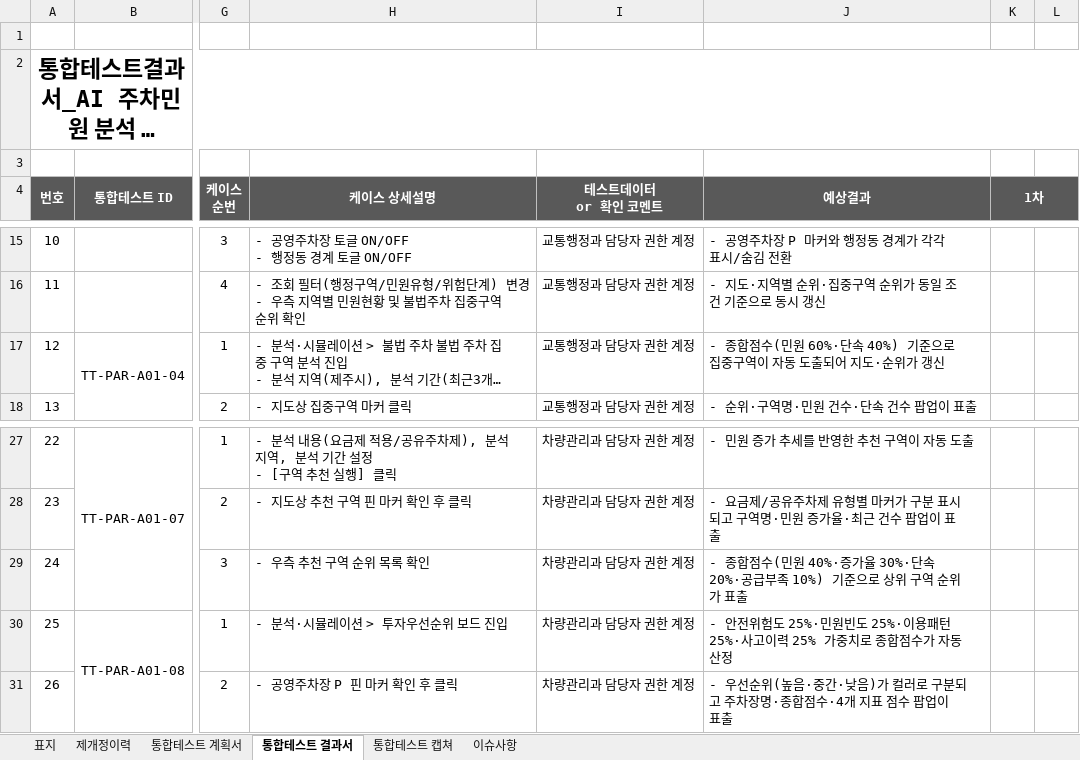
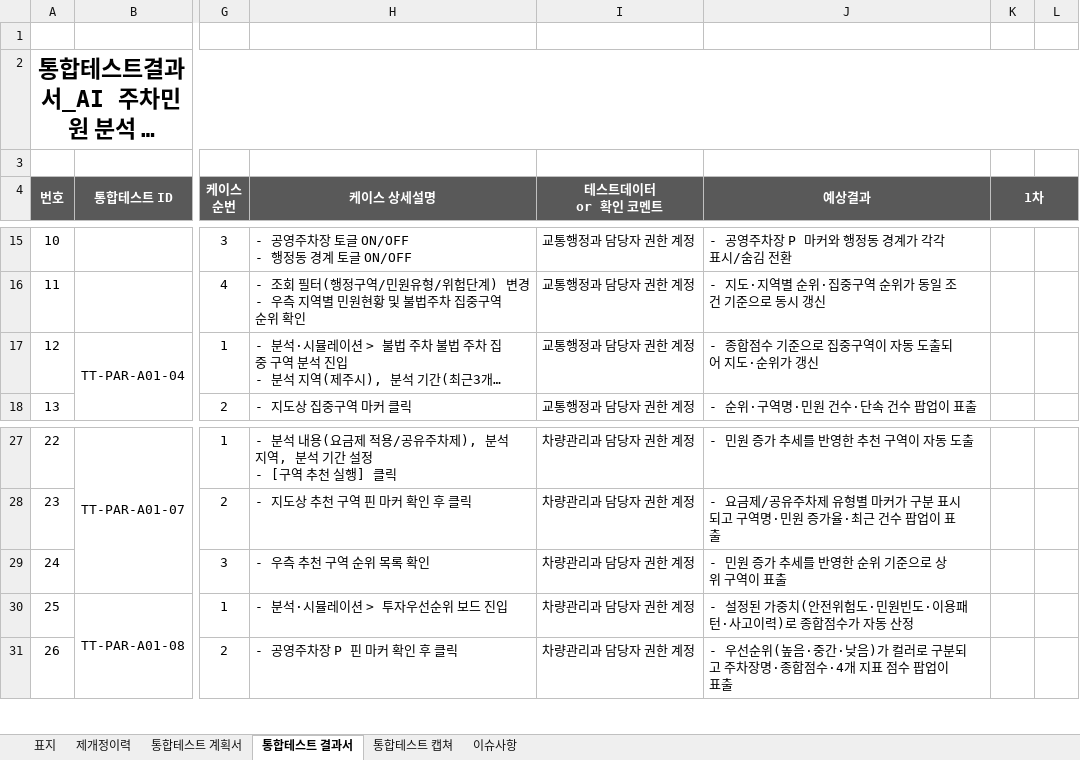
Before and after one commit to innopamSolution/jeju-datahub, an Excel workbook: Audit/JJ_PD_IP_M06_통합테스트결과서_계획서_v1.2_이노팸.xlsx, sheet 통합테스트 결과서, drawn as a sheet; only a part is shown, gaps mark what is left out; long unchanged cells end in …; values as stored, in another font and other column widths than the file's, no borders; the diff names each change by its address in the sheet, - before the commit and + after, or states it on an @@ line.

```diff
--- a/Audit/JJ_PD_IP_M06_통합테스트결과서_계획서_v1.2_이노팸.xlsx (sheet 통합테스트 결과서)
+++ b/Audit/JJ_PD_IP_M06_통합테스트결과서_계획서_v1.2_이노팸.xlsx (sheet 통합테스트 결과서)
-J17 (예상결과): - 종합점수(민원 60%·단속 40%) 기준으로 집중구역이 자동 도출되어 지도·순위가 갱신
+J17 (예상결과): - 종합점수 기준으로 집중구역이 자동 도출되어 지도·순위가 갱신
-J29 (예상결과): - 종합점수(민원 40%·증가율 30%·단속 20%·공급부족 10%) 기준으로 상위 구역 순위가 표출
+J29 (예상결과): - 민원 증가 추세를 반영한 순위 기준으로 상위 구역이 표출
-J30 (예상결과): - 안전위험도 25%·민원빈도 25%·이용패턴 25%·사고이력 25% 가중치로 종합…
+J30 (예상결과): - 설정된 가중치(안전위험도·민원빈도·이용패턴·사고이력)로 종합…
```
Also changed, not shown: sheet 통합테스트 계획서.
